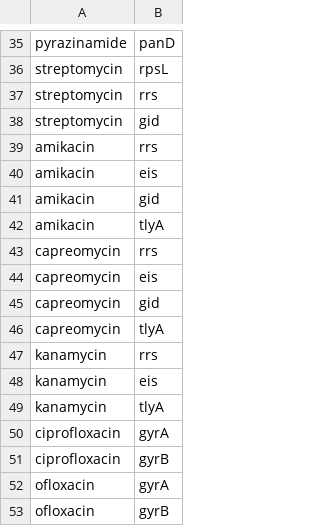
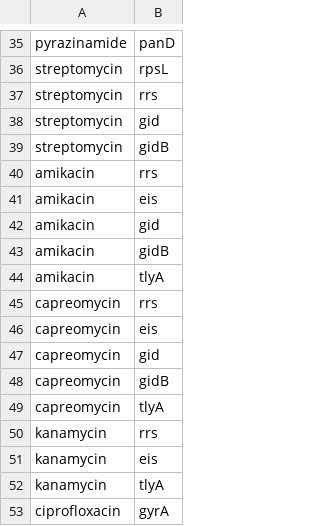
Before and after one commit to metagenlab/diag_pipelines, a CSV file: mycobacterium/db/resistance_genes.csv, drawn as a sheet; only a part is shown, gaps mark what is left out; the shorter side is filled out with more unchanged rows.

Commit message:
gid also called gidB

```diff
--- a/mycobacterium/db/resistance_genes.csv
+++ b/mycobacterium/db/resistance_genes.csv
@@ -38,2 +38,3 @@ streptomycin	rrs
 streptomycin	gid
+streptomycin	gidB
 amikacin	rrs
@@ -41,2 +42,3 @@ amikacin	eis
 amikacin	gid
+amikacin	gidB
 amikacin	tlyA
@@ -45,2 +47,3 @@ capreomycin	eis
 capreomycin	gid
+capreomycin	gidB
 capreomycin	tlyA
```
